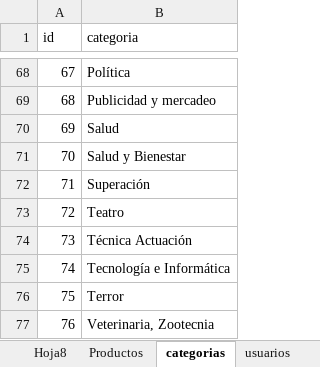
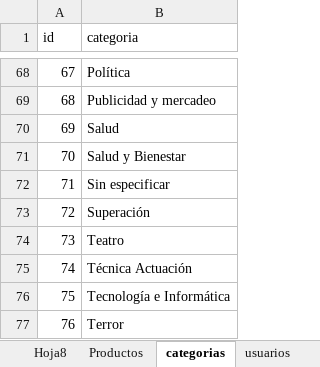
Before and after one commit to BaisicaSAS/LibreameBE, an Excel workbook: Modelos/13JulioPuntos/DATOS/ps_product.xlsx, sheet categorias, drawn as a sheet; only a part is shown, gaps mark what is left out; the shorter side is filled out with more unchanged rows; values as stored, in another font and other column widths than the file's, no borders; addresses are those after the commit; the diff names each change by its address in the sheet, - before the commit and + after, or states it on an @@ line.

```diff
--- a/Modelos/13JulioPuntos/DATOS/ps_product.xlsx (sheet categorias)
+++ b/Modelos/13JulioPuntos/DATOS/ps_product.xlsx (sheet categorias)
+row 72: 71 | Sin especificar
@@ column A (id) renumbered from row 73 down @@
```
Also changed, not shown: sheet ps_product, sheet Productos, sheet Hoja8, sheet editoriales, sheet autores, other sheet tabs, formulas that keep their value, hidden cells.
